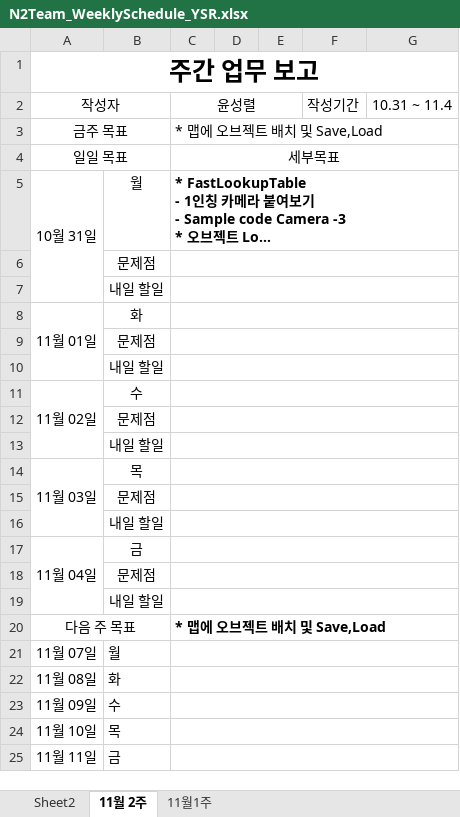
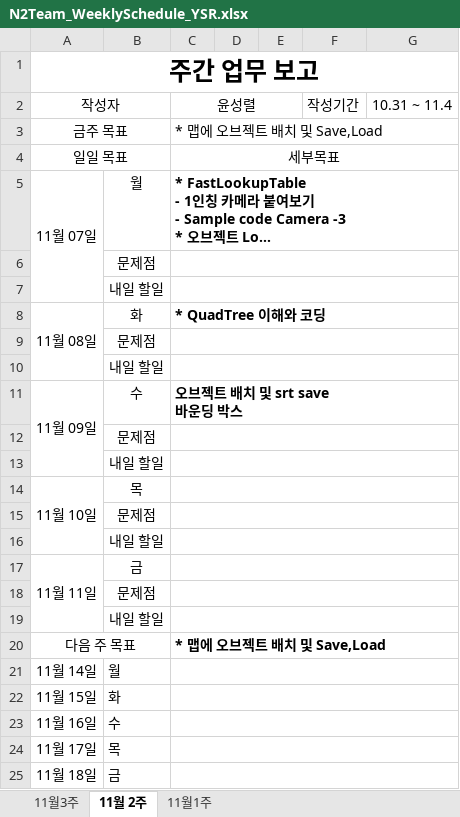
Before and after one commit to TomLeeLive/enpgame, an Excel workbook: doc/_meeting_weekly_doc/N2Team_WeeklySchedule_YSR.xlsx, sheet 11월 2주, drawn as a sheet; long unchanged cells end in …; values as stored, in another font and other column widths than the file's, no borders; ↵ is a line break in a cell; the diff names each change by its address in the sheet, - before the commit and + after, or states it on an @@ line.

```diff
--- a/doc/_meeting_weekly_doc/N2Team_WeeklySchedule_YSR.xlsx (sheet 11월 2주)
+++ b/doc/_meeting_weekly_doc/N2Team_WeeklySchedule_YSR.xlsx (sheet 11월 2주)
-sheet tab: Sheet2
+sheet tab: 11월3주
-A5: 10월 31일
+A5: 11월 07일
-A8: 11월 01일
+A8: 11월 08일
-C8: (empty)
+C8: * QuadTree 이해와 코딩
-A11: 11월 02일
+A11: 11월 09일
-C11: (empty)
+C11: 오브젝트 배치 및 srt save ↵ 바운딩 박스
-A14: 11월 03일
+A14: 11월 10일
-A17: 11월 04일
+A17: 11월 11일
-A21: 11월 07일
+A21: 11월 14일
-A22: 11월 08일
+A22: 11월 15일
-A23: 11월 09일
+A23: 11월 16일
-A24: 11월 10일
+A24: 11월 17일
-A25: 11월 11일
+A25: 11월 18일
```
Also changed, not shown: 12 other files.
